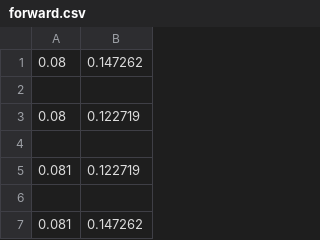
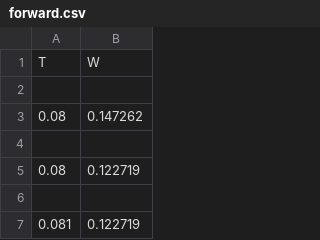
Before and after one commit to priest-yang/Motor-testing, a CSV file: unitree/data/forward.csv, drawn as a sheet; only a part is shown; the shorter side is filled out with more unchanged rows; the diff names each change by its address in the sheet, - before the commit and + after, or states it on an @@ line.

```diff
--- a/unitree/data/forward.csv
+++ b/unitree/data/forward.csv
+row 1: T | W
+row 2: (empty)
```
Also changed, not shown: 1 other file.
